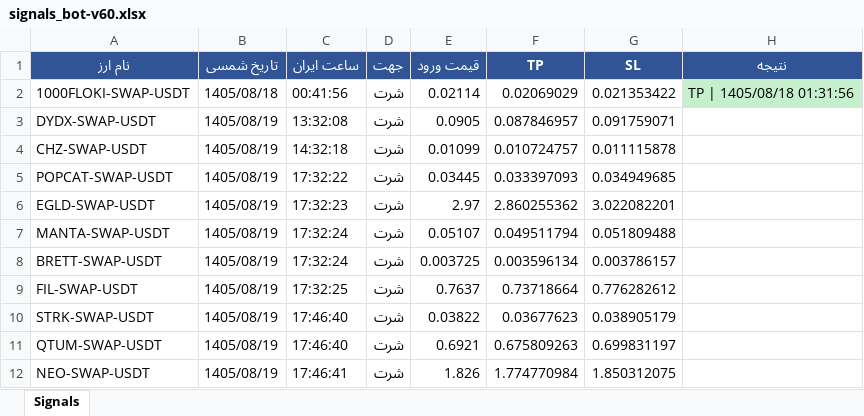
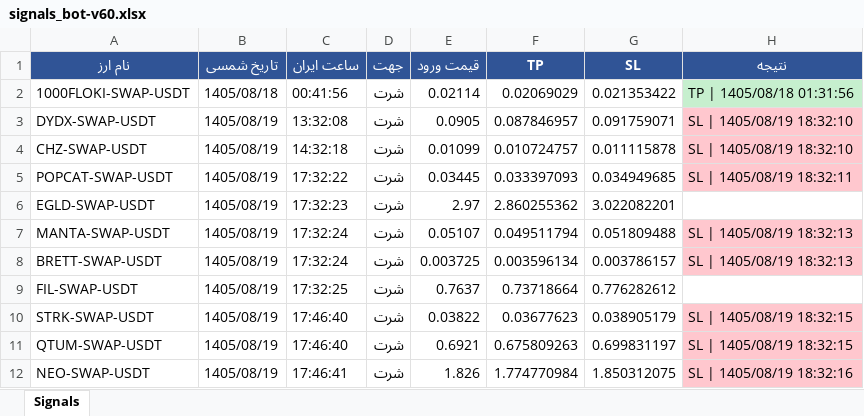
Before and after one commit to cmosircrypto-lang/Crypto-signal-bot, an Excel workbook: signals_bot-v60.xlsx, sheet Signals, drawn as a sheet; values as stored, in another font and other column widths than the file's, no borders; the diff names each change by its address in the sheet, - before the commit and + after, or states it on an @@ line.

```diff
--- a/signals_bot-v60.xlsx (sheet Signals)
+++ b/signals_bot-v60.xlsx (sheet Signals)
-H3:H4 (نتیجه): (empty)
+H3:H4 (نتیجه): SL | 1405/08/19 18:32:10
-H3:H5 fill: none
+H3:H5 fill: #FFC7CE
-H5 (نتیجه): (empty)
+H5 (نتیجه): SL | 1405/08/19 18:32:11
-H7:H8 (نتیجه): (empty)
+H7:H8 (نتیجه): SL | 1405/08/19 18:32:13
-H7:H8 fill: none
+H7:H8 fill: #FFC7CE
-H10:H11 (نتیجه): (empty)
+H10:H11 (نتیجه): SL | 1405/08/19 18:32:15
-H10:H12 fill: none
+H10:H12 fill: #FFC7CE
-H12 (نتیجه): (empty)
+H12 (نتیجه): SL | 1405/08/19 18:32:16
```
Also changed, not shown: signals_bot-v30.xlsx, 6 other files.
